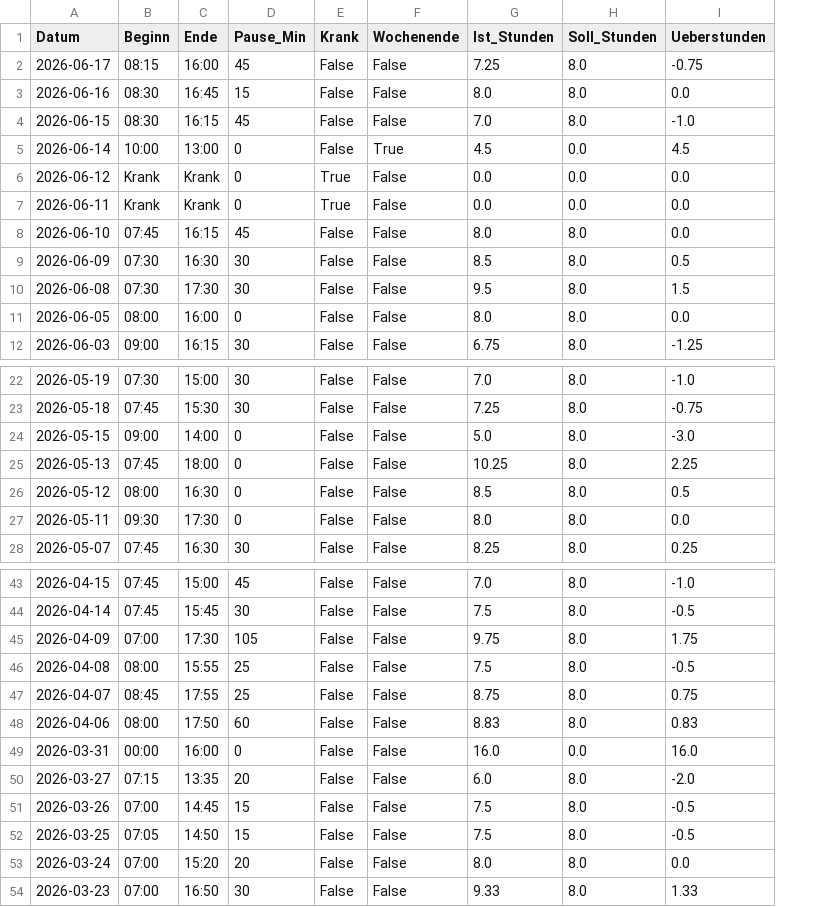
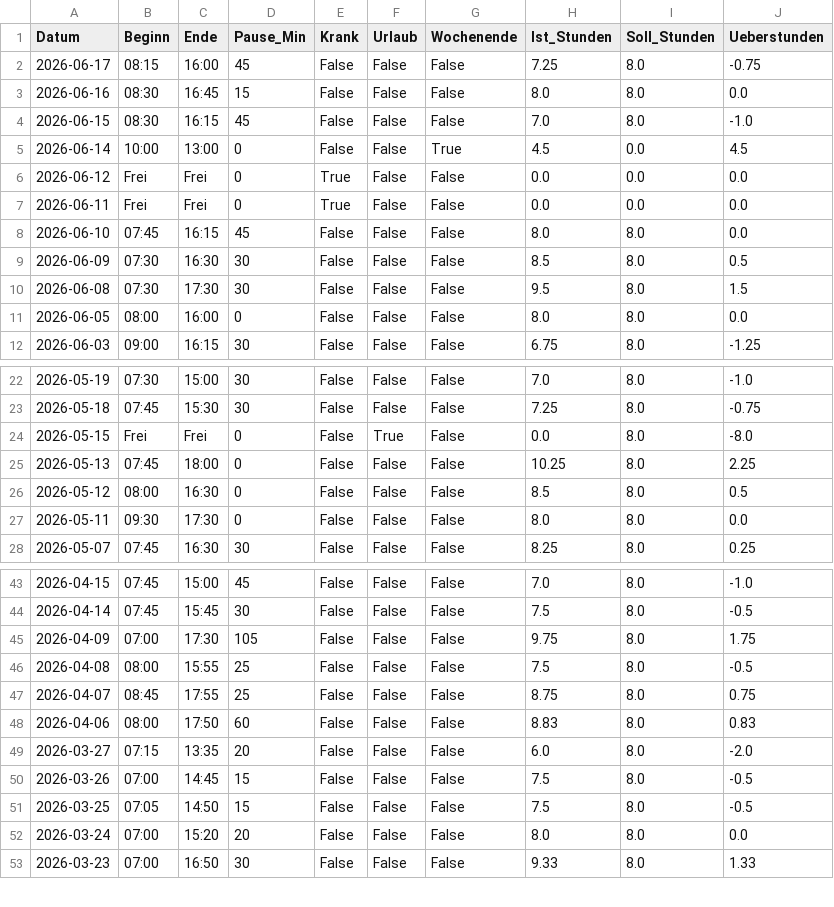
Before and after one commit to jojolaub/arbeitszeittracker, a CSV file: jojo_worklog.csv, drawn as a sheet; only a part is shown, gaps mark what is left out; removed rows and columns are numbered as before the commit, all else as after; the diff names each change by its address in the sheet, - before the commit and + after, or states it on an @@ line.

Commit message:
Bereinigte CSV-Daten hochgeladen

```diff
--- a/jojo_worklog.csv
+++ b/jojo_worklog.csv
+column F (Urlaub), rows 2-12: all False; rows 22-28: False | False | True | False | False | False | False; rows 43-53: all False
-B6:B7 (Beginn): Krank
+B6:B7 (Beginn): Frei
-C6:C7 (Ende): Krank
+C6:C7 (Ende): Frei
-B24 (Beginn): 09:00
+B24 (Beginn): Frei
-C24 (Ende): 14:00
+C24 (Ende): Frei
-H24 (Ist_Stunden): 5.0
+H24 (Ist_Stunden): 0.0
-J24 (Ueberstunden): -3.0
+J24 (Ueberstunden): -8.0
-row 49: 2026-03-31 | 00:00 | 16:00 | 0 | False | False | 16.0 | 0.0 | 16.0
```
